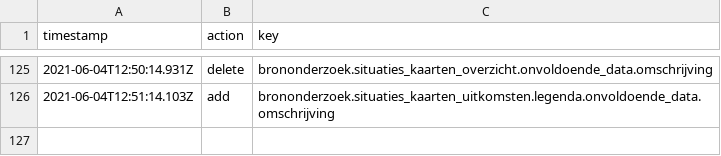
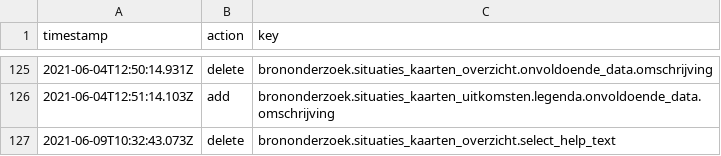
Before and after one commit to jorrikklijnsma/nl-covid19-data-dashboard, a CSV file: packages/cms/src/lokalize/key-mutations.csv, drawn as a sheet; only a part is shown, gaps mark what is left out.

Commit message:
Update key-mutations.csv (#2967)

```diff
--- a/packages/cms/src/lokalize/key-mutations.csv
+++ b/packages/cms/src/lokalize/key-mutations.csv
@@ -126 +126,2 @@ timestamp,action,key
 2021-06-04T12:51:14.103Z,add,brononderzoek.situaties_kaarten_uitkomsten.legenda.onvoldoende_data.omschrijving
+2021-06-09T10:32:43.073Z,delete,brononderzoek.situaties_kaarten_overzicht.select_help_text
```
